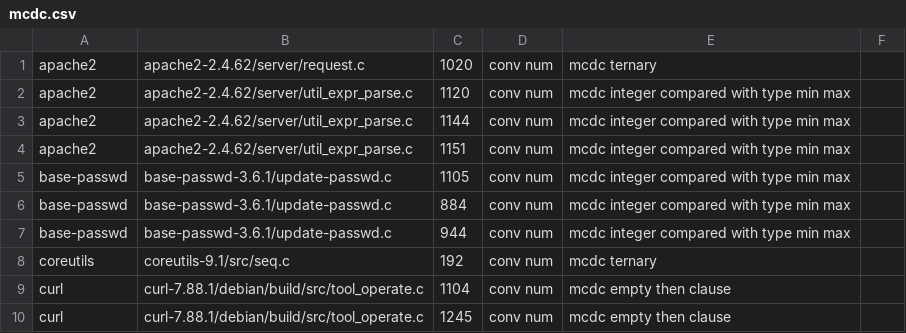
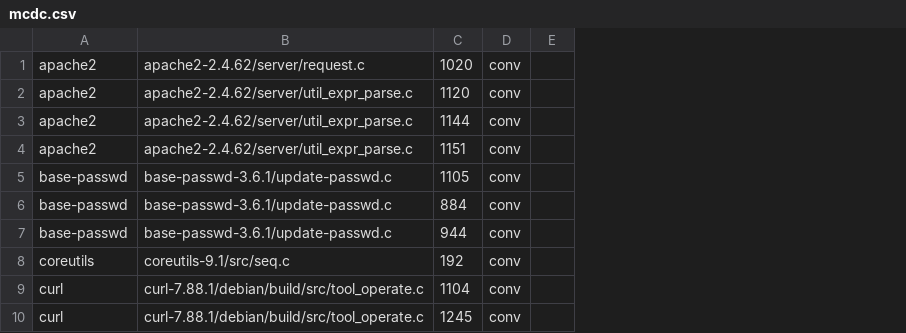
Before and after one commit to whentojump/DebCovDiff, a CSV file: reduce/dataset/SC-inspection/mcdc.csv, drawn as a sheet; only a part is shown; removed rows and columns are numbered as before the commit, all else as after; the diff names each change by its address in the sheet, - before the commit and + after, or states it on an @@ line.

```diff
--- a/reduce/dataset/SC-inspection/mcdc.csv
+++ b/reduce/dataset/SC-inspection/mcdc.csv
-column D, rows 1-10: all conv num
-column E, rows 1-10: mcdc ternary | mcdc integer compared with type min max | mcdc integer compared with type min max | mcdc integer compared with type min max | mcdc integer compared with type min max | mcdc integer compared with type min max | mcdc integer compared with type min max | mcdc ternary | mcdc empty then clause | mcdc empty then clause
-column F, empty
+column D, rows 1-10: all conv
+column E, empty
```
Also changed, not shown: reduce/dataset/ET-inspection/mcdc.csv, reduce/dataset/SC-inspection/line_coverage.csv, 3 other files.
